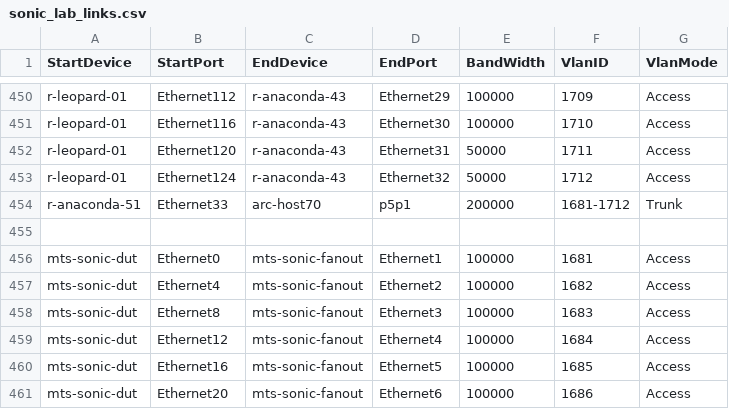
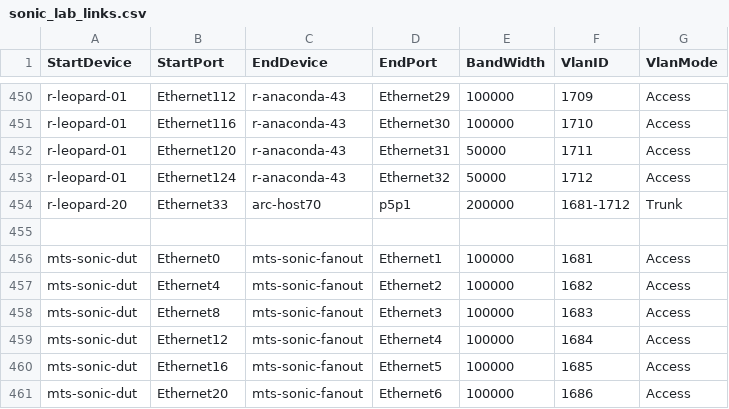
Before and after one commit to shlomibitton/sonic-mgmt, a CSV file: ansible/files/sonic_lab_links.csv, drawn as a sheet; only a part is shown, gaps mark what is left out.

Commit message:
Change leopard setup to 400G
Change-Id: I8a32a174bafdc711494a6a205d512254d7189701

Conflicts:
	ansible/files/lab_connection_graph.xml
	ansible/files/sonic_lab_devices.csv
	ansible/inventory
	ansible/lab

Add leopard 100G configuration for debug

Change-Id: Ic0c8684ade1dd1017f4721c9dd711601a22622d3
Signed-off-by: Stepan Blyschak <stepanb@mellanox.com>

Conflicts:
	ansible/files/lab_connection_graph.xml
	ansible/files/sonic_lab_devices.csv
	ansible/lab

```diff
--- a/ansible/files/sonic_lab_links.csv
+++ b/ansible/files/sonic_lab_links.csv
@@ -453,3 +453,3 @@ r-leopard-01,Ethernet120,r-anaconda-43,Ethernet31,50000,1711,Access
 r-leopard-01,Ethernet124,r-anaconda-43,Ethernet32,50000,1712,Access
-r-anaconda-51,Ethernet33,arc-host70,p5p1,200000,1681-1712,Trunk
+r-leopard-20,Ethernet33,arc-host70,p5p1,200000,1681-1712,Trunk
 
```
Also changed, not shown: ansible/files/sonic_lab_devices.csv, 5 other files.
